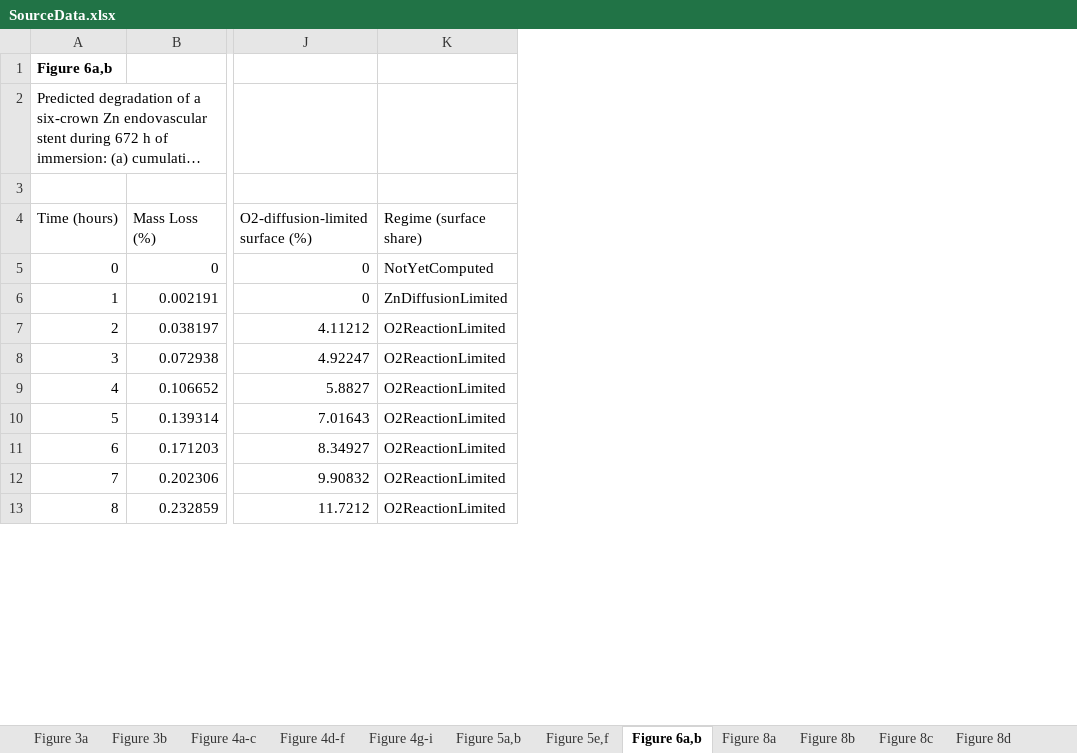
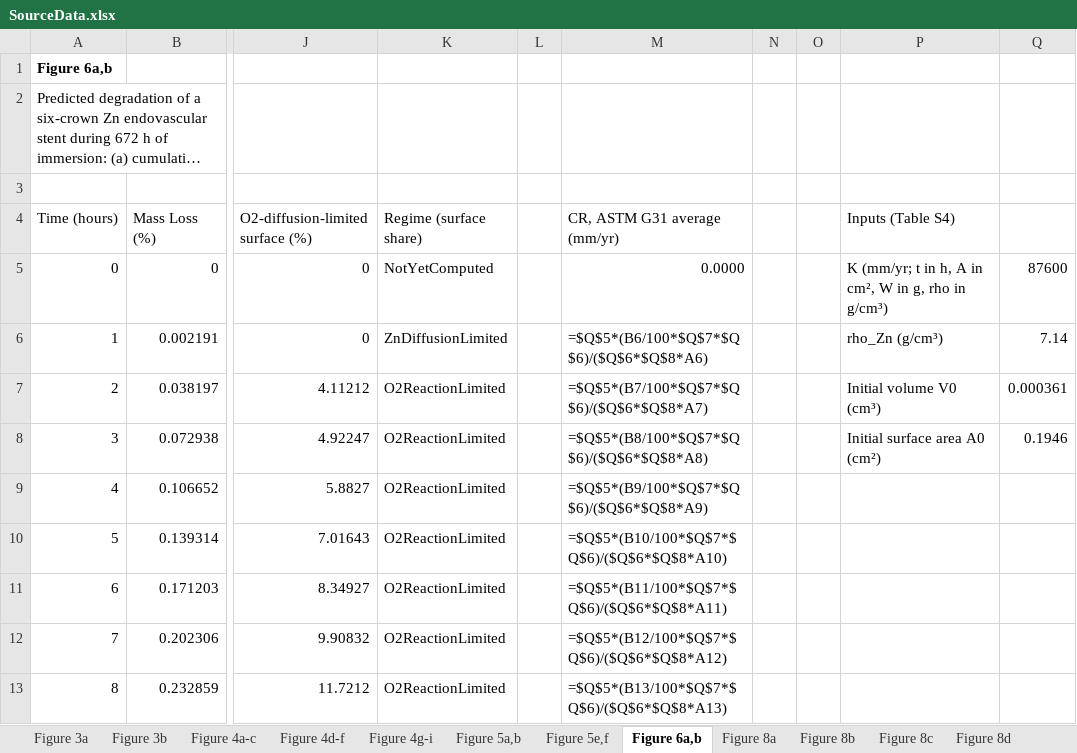
Before and after one commit to sanjukadupul-wq/Dissolve-3.0, an Excel workbook: deliver/SourceData.xlsx, sheet Figure 6a,b, drawn as a sheet; only a part is shown, gaps mark what is left out; long unchanged cells end in …; values as stored, in another font and other column widths than the file's, no borders; formulas without a stored value are shown as written; the diff names each change by its address in the sheet, - before the commit and + after, or states it on an @@ line.

```diff
--- a/deliver/SourceData.xlsx (sheet Figure 6a,b)
+++ b/deliver/SourceData.xlsx (sheet Figure 6a,b)
+column L, empty
+column M (CR, ASTM G31 average (mm/yr)), rows 5-13: 0.0000 | =$Q$5*(B6/100*$Q$7*$Q$6)/($Q$6*$Q$8*A6) | =$Q$5*(B7/100*$Q$7*$Q$6)/($Q$6*$Q$8*A7) | =$Q$5*(B8/100*$Q$7*$Q$6)/($Q$6*$Q$8*A8) | =$Q$5*(B9/100*$Q$7*$Q$6)/($Q$6*$Q$8*A9) | =$Q$5*(B10/100*$Q$7*$Q$6)/($Q$6*$Q$8*A10) | =$Q$5*(B11/100*$Q$7*$Q$6)/($Q$6*$Q$8*A11) | =$Q$5*(B12/100*$Q$7*$Q$6)/($Q$6*$Q$8*A12) | =$Q$5*(B13/100*$Q$7*$Q$6)/($Q$6*$Q$8*A13)
+column N, empty
+column O, empty
+column P (Inputs (Table S4)), rows 5-8: K (mm/yr; t in h, A in cm², W in g, rho in g/cm³) | rho_Zn (g/cm³) | Initial volume V0 (cm³) | Initial surface area A0 (cm²)
+column Q, rows 5-8: 87600 | 7.14 | 0.000361 | 0.1946
```
Also changed, not shown: sheet Table S5, 4 other files.
